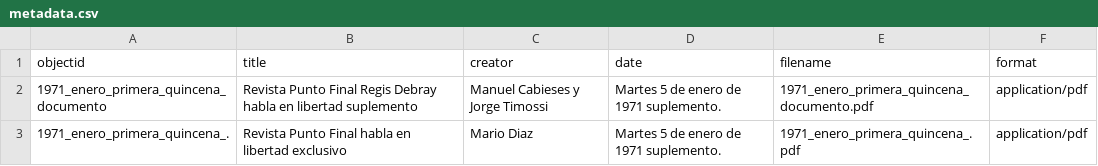
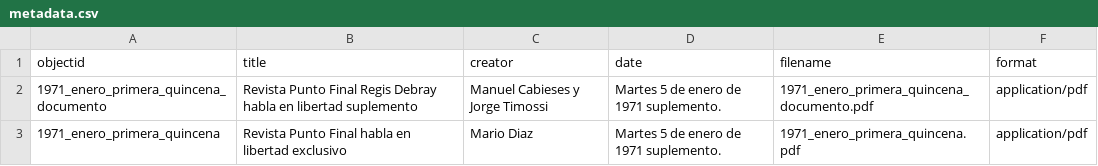
Before and after one commit to kam535/PF, a CSV file: _data/metadata.csv, drawn as a sheet.

Commit message:
Update metadata.csv

```diff
--- a/_data/metadata.csv
+++ b/_data/metadata.csv
@@ -2,2 +2,2 @@
 "1971_enero_primera_quincena_documento","Revista Punto Final Regis Debray habla en libertad suplemento","Manuel Cabieses y Jorge Timossi","Martes 5 de enero de 1971 suplemento.","1971_enero_primera_quincena_documento.pdf","application/pdf"
-"1971_enero_primera_quincena_.","Revista Punto Final habla en libertad exclusivo","Mario Diaz", "Martes 5 de enero de 1971 suplemento.","1971_enero_primera_quincena_.pdf","application/pdf"
+1971_enero_primera_quincena,Revista Punto Final habla en libertad exclusivo,Mario Diaz,Martes 5 de enero de 1971 suplemento.,1971_enero_primera_quincena.pdf,application/pdf
```
